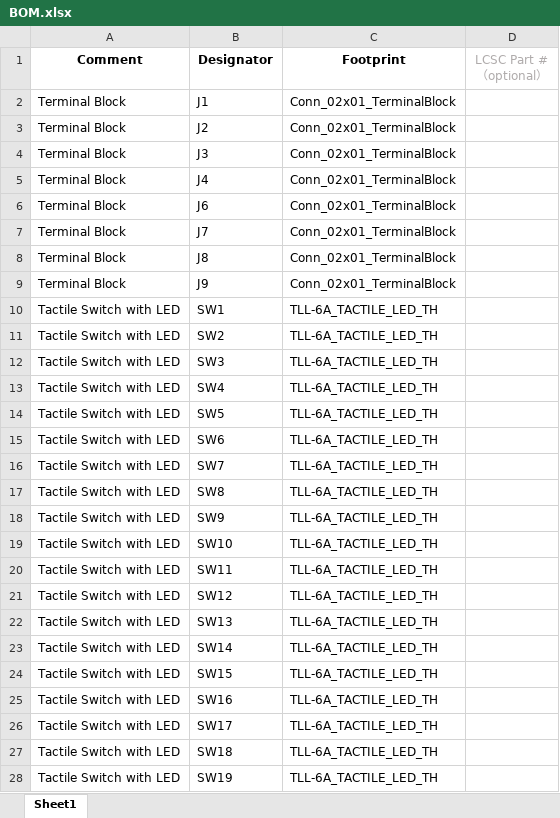
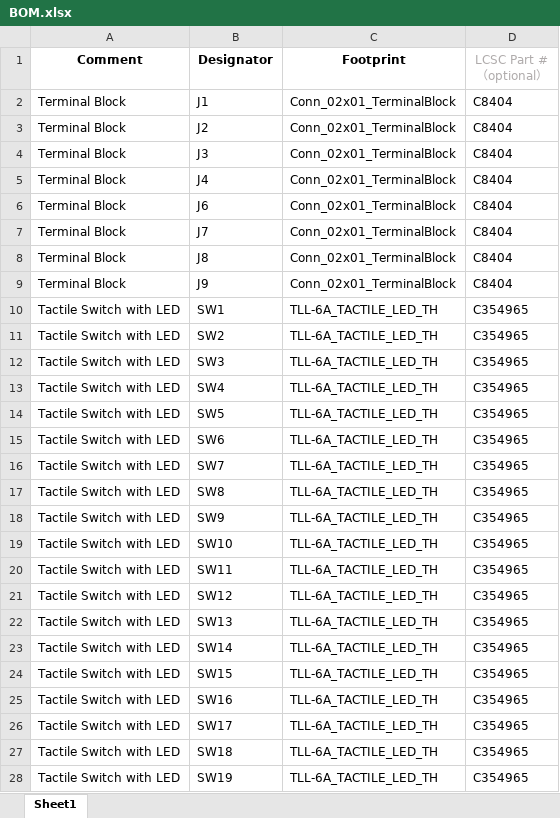
Before and after one commit to OpenA3XX/opena3xx.schematics, an Excel workbook: opena3xx-mcdu/kicad/opena3xx-mcdu/gerber/BOM.xlsx, sheet Sheet1, drawn as a sheet; only a part is shown; values as stored, in another font and other column widths than the file's, no borders; the diff covers the shown part only; the diff names each change by its address in the sheet, - before the commit and + after, or states it on an @@ line.

Commit message:
BOM & CPL
BOM and CPL file created.
They now also have the required part numbers for components.

```diff
--- a/opena3xx-mcdu/kicad/opena3xx-mcdu/gerber/BOM.xlsx (sheet Sheet1)
+++ b/opena3xx-mcdu/kicad/opena3xx-mcdu/gerber/BOM.xlsx (sheet Sheet1)
-D2:D9 (LCSC Part #（optional）): (empty)
+D2:D9 (LCSC Part #（optional）): C8404
-D10:D28 (LCSC Part #（optional）): (empty)
+D10:D28 (LCSC Part #（optional）): C354965
```
Also changed, not shown: 125 edited cells elsewhere in this sheet, 26 other files.
